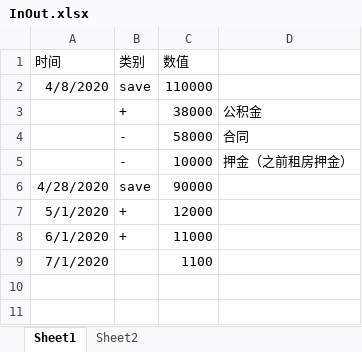
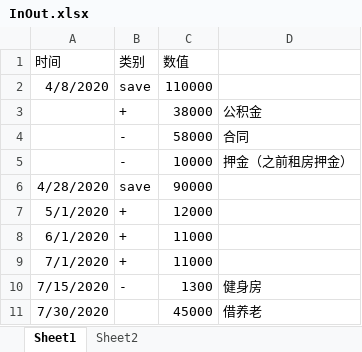
Before and after one commit to a592955699/InOut, an Excel workbook: InOut.xlsx, sheet Sheet1, drawn as a sheet; values as stored, in another font and other column widths than the file's, no borders; the diff names each change by its address in the sheet, - before the commit and + after, or states it on an @@ line.

Commit message:
no message

```diff
--- a/InOut.xlsx (sheet Sheet1)
+++ b/InOut.xlsx (sheet Sheet1)
-B9 (类别): (empty)
+B9 (类别): +
-C9 (数值): 1100
+C9 (数值): 11000
+row 10: 7/15/2020 | - | 1300 | 健身房
+row 11: 7/30/2020 |  | 45000 | 借养老
```
